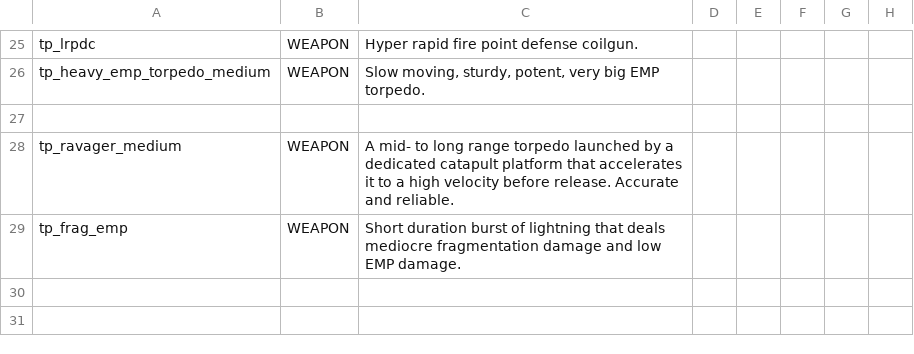
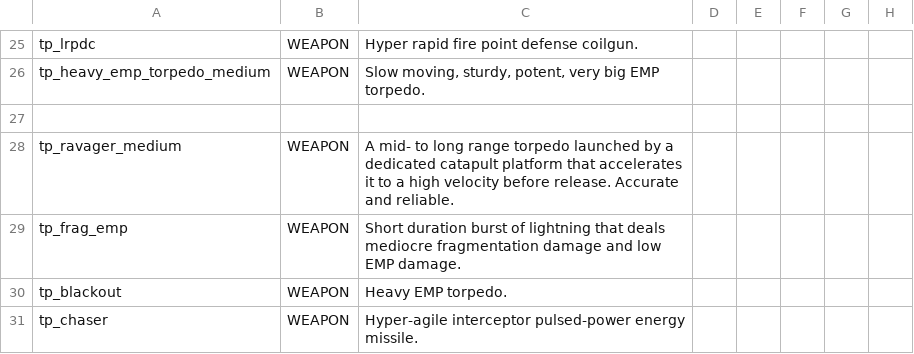
Before and after one commit to Auraekon/TerriblePirates, a CSV file: data/strings/descriptions.csv, drawn as a sheet; only a part is shown, gaps mark what is left out.

Commit message:
patch(Chaser): changed the launcher and missile sprites and related vfx.

```diff
--- a/data/strings/descriptions.csv
+++ b/data/strings/descriptions.csv
@@ -53 +53,3 @@ tp_ravager_medium,WEAPON,A mid- to long range torpedo launched by a dedicated ca
 tp_frag_emp,WEAPON,Short duration burst of lightning that deals mediocre fragmentation damage and low EMP damage.,,,,,
+tp_blackout,WEAPON,Heavy EMP torpedo.,,,,,
+tp_chaser,WEAPON,Hyper-agile interceptor pulsed-power energy missile.,,,,,
```
Also changed, not shown: data/config/modFiles/magicTrail_data.csv, data/weapons/weapon_data.csv, 10 other files.
